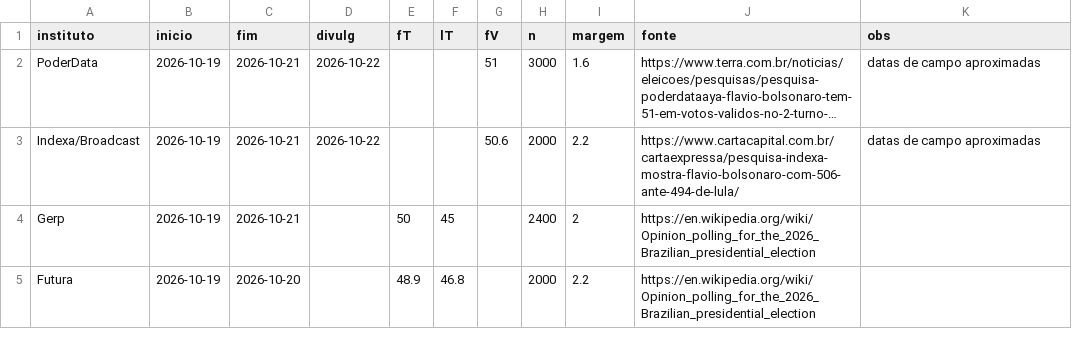
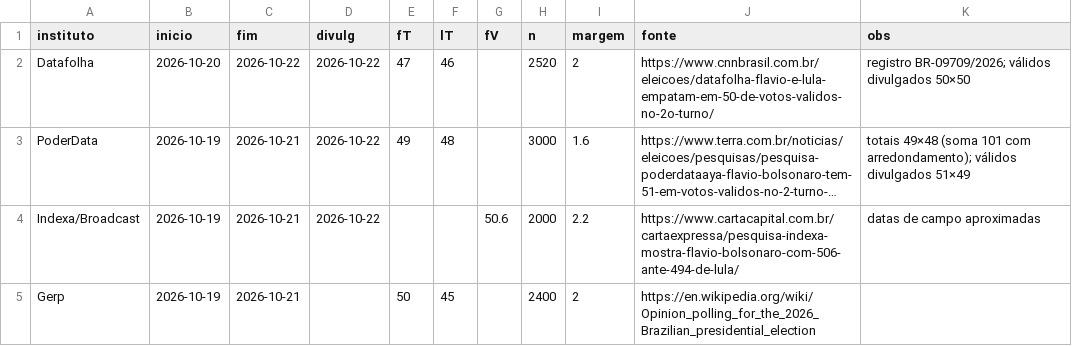
Before and after one commit to ttrida/simulador-2turno-2026, a TSV file: data/pesquisas_raw.tsv, drawn as a sheet; only a part is shown; the shorter side is filled out with more unchanged rows; long unchanged cells end in …; addresses are those after the commit; the diff names each change by its address in the sheet, - before the commit and + after, or states it on an @@ line.

```diff
--- a/data/pesquisas_raw.tsv
+++ b/data/pesquisas_raw.tsv
+row 2: Datafolha | 2026-10-20 | 2026-10-22 | 2026-10-22 | 47 | 46 |  | 2520 | 2 | https://www.cnnbrasil.com.br/eleicoes/datafolha-flavio-e-lula-empatam-em-50-de-votos-validos-no-2o-turno/ | registro BR-09709/2026; válidos divulgados 50×50
-E3 (fT): (empty)
+E3 (fT): 49
-F3 (lT): (empty)
+F3 (lT): 48
-G3 (fV): 51
+G3 (fV): (empty)
-K3 (obs): datas de campo aproximadas
+K3 (obs): totais 49×48 (soma 101 com arredondamento); válidos divulgados 51×49
```
Also changed, not shown: 4 other files.
